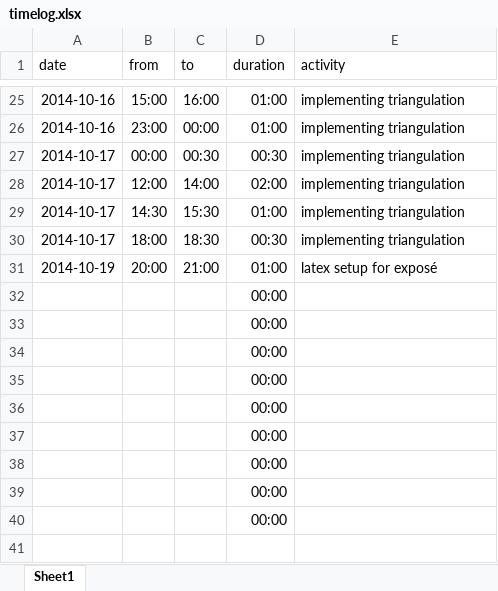
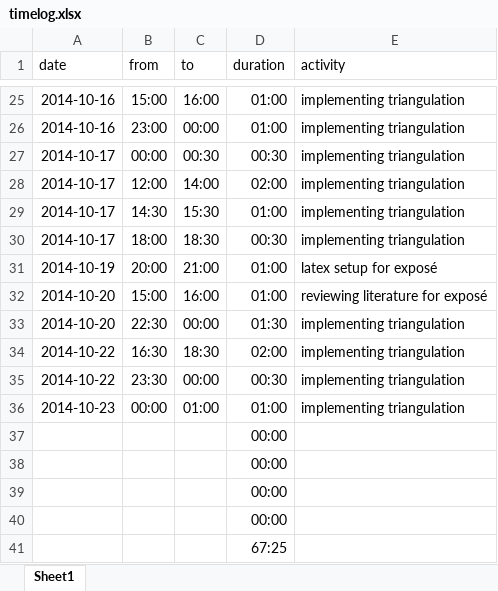
Before and after one commit to bernhardmgruber/master_thesis, an Excel workbook: documents/timelog.xlsx, sheet Sheet1, drawn as a sheet; only a part is shown, gaps mark what is left out; values as stored, in another font and other column widths than the file's, no borders; removed rows and columns are numbered as before the commit, all else as after; the diff names each change by its address in the sheet, - before the commit and + after, or states it on an @@ line.

Commit message:
timelog

```diff
--- a/documents/timelog.xlsx (sheet Sheet1)
+++ b/documents/timelog.xlsx (sheet Sheet1)
+row 32: 2014-10-20 | 15:00 | 16:00 | 01:00 | reviewing literature for exposé
+row 33: 2014-10-20 | 22:30 | 00:00 | 01:30 | implementing triangulation
+row 34: 2014-10-22 | 16:30 | 18:30 | 02:00 | implementing triangulation
+row 35: 2014-10-22 | 23:30 | 00:00 | 00:30 | implementing triangulation
+row 36: 2014-10-23 | 00:00 | 01:00 | 01:00 | implementing triangulation
-D41 (duration): 00:00
+D41 (duration): 67:25
-row 37:  |  |  | 00:00
-row 38:  |  |  | 00:00
-row 39:  |  |  | 00:00
-row 40:  |  |  | 00:00
```
Also changed, not shown: formulas that keep their value.
